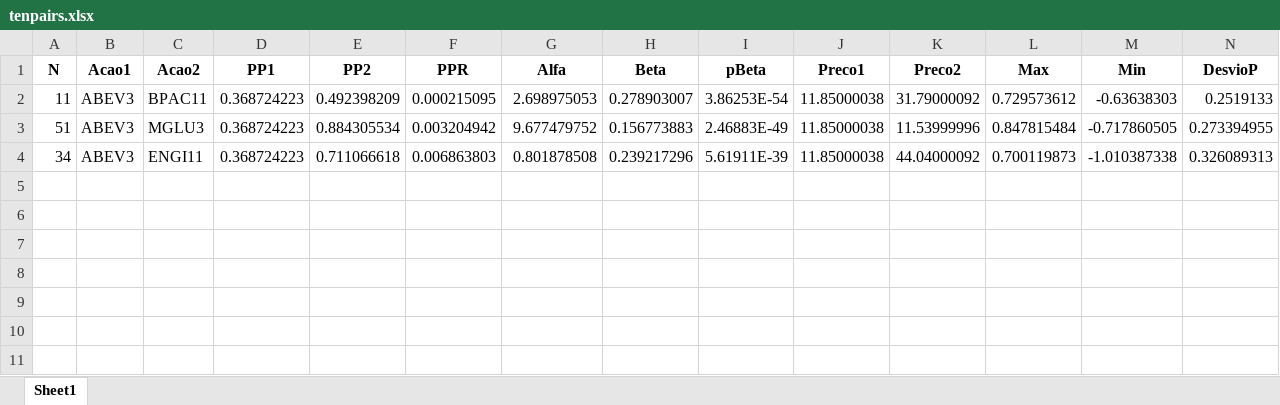
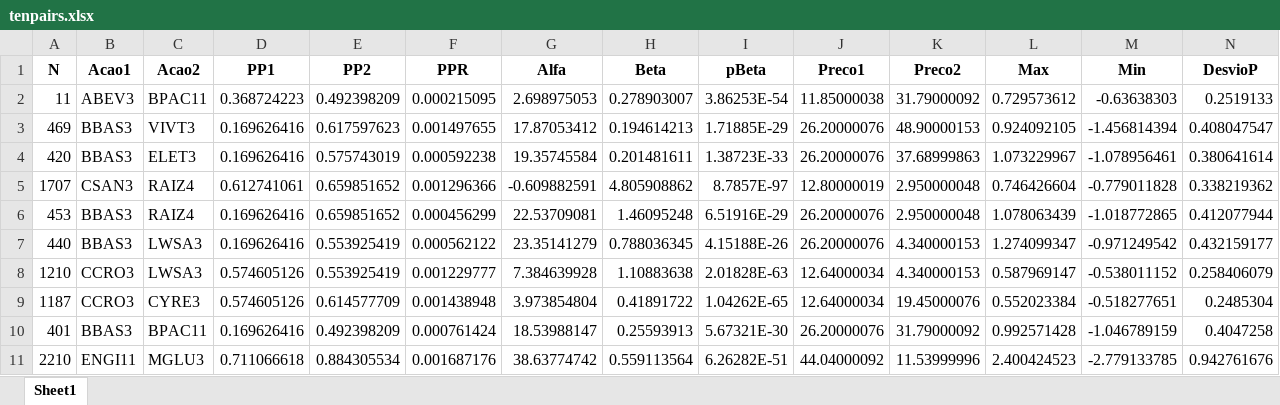
Before and after one commit to harpaquant/harpapro, an Excel workbook: tenpairs.xlsx, sheet Sheet1, drawn as a sheet; only a part is shown; values as stored, in another font and other column widths than the file's, no borders; removed rows and columns are numbered as before the commit, all else as after; rows hold the shown columns only; the diff names each change by its address in the sheet, - before the commit and + after, or states it on an @@ line.

Commit message:
hedge

```diff
--- a/tenpairs.xlsx (sheet Sheet1)
+++ b/tenpairs.xlsx (sheet Sheet1)
-row 3: 51 | ABEV3 | MGLU3 | 0.368724223 | 0.884305534 | 0.003204942 | 9.677479752 | 0.156773883 | 2.46883E-49 | 11.85000038 | 11.53999996 | 0.847815484 | -0.717860505 | 0.273394955
-row 4: 34 | ABEV3 | ENGI11 | 0.368724223 | 0.711066618 | 0.006863803 | 0.801878508 | 0.239217296 | 5.61911E-39 | 11.85000038 | 44.04000092 | 0.700119873 | -1.010387338 | 0.326089313
+row 3: 469 | BBAS3 | VIVT3 | 0.169626416 | 0.617597623 | 0.001497655 | 17.87053412 | 0.194614213 | 1.71885E-29 | 26.20000076 | 48.90000153 | 0.924092105 | -1.456814394 | 0.408047547
+row 4: 420 | BBAS3 | ELET3 | 0.169626416 | 0.575743019 | 0.000592238 | 19.35745584 | 0.201481611 | 1.38723E-33 | 26.20000076 | 37.68999863 | 1.073229967 | -1.078956461 | 0.380641614
+row 5: 1707 | CSAN3 | RAIZ4 | 0.612741061 | 0.659851652 | 0.001296366 | -0.609882591 | 4.805908862 | 8.7857E-97 | 12.80000019 | 2.950000048 | 0.746426604 | -0.779011828 | 0.338219362
+row 6: 453 | BBAS3 | RAIZ4 | 0.169626416 | 0.659851652 | 0.000456299 | 22.53709081 | 1.46095248 | 6.51916E-29 | 26.20000076 | 2.950000048 | 1.078063439 | -1.018772865 | 0.412077944
+row 7: 440 | BBAS3 | LWSA3 | 0.169626416 | 0.553925419 | 0.000562122 | 23.35141279 | 0.788036345 | 4.15188E-26 | 26.20000076 | 4.340000153 | 1.274099347 | -0.971249542 | 0.432159177
+row 8: 1210 | CCRO3 | LWSA3 | 0.574605126 | 0.553925419 | 0.001229777 | 7.384639928 | 1.10883638 | 2.01828E-63 | 12.64000034 | 4.340000153 | 0.587969147 | -0.538011152 | 0.258406079
+row 9: 1187 | CCRO3 | CYRE3 | 0.574605126 | 0.614577709 | 0.001438948 | 3.973854804 | 0.41891722 | 1.04262E-65 | 12.64000034 | 19.45000076 | 0.552023384 | -0.518277651 | 0.2485304
+row 10: 401 | BBAS3 | BPAC11 | 0.169626416 | 0.492398209 | 0.000761424 | 18.53988147 | 0.25593913 | 5.67321E-30 | 26.20000076 | 31.79000092 | 0.992571428 | -1.046789159 | 0.4047258
+row 11: 2210 | ENGI11 | MGLU3 | 0.711066618 | 0.884305534 | 0.001687176 | 38.63774742 | 0.559113564 | 6.26282E-51 | 44.04000092 | 11.53999996 | 2.400424523 | -2.779133785 | 0.942761676
```
